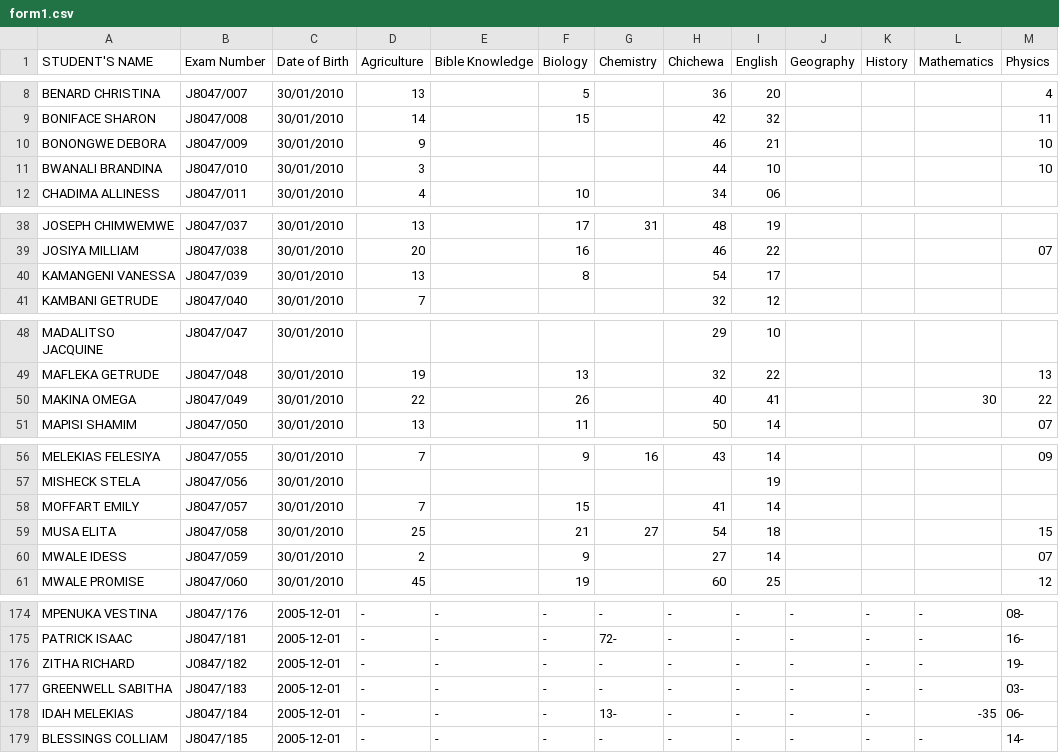
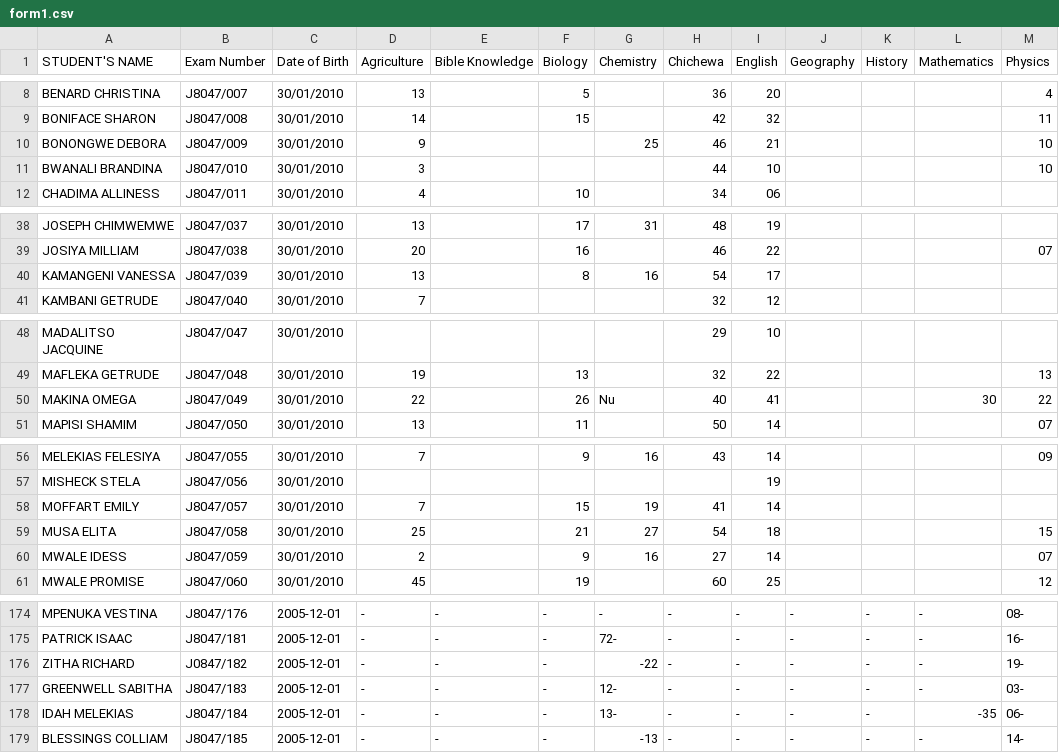
Before and after one commit to magawass/ExApp, a CSV file: form1.csv, drawn as a sheet; only a part is shown, gaps mark what is left out; the diff covers the shown part only; the diff names each change by its address in the sheet, - before the commit and + after, or states it on an @@ line.

Commit message:
Update: form1 - Chemistry (3/31/2026, 1:31:24 PM)

```diff
--- a/form1.csv
+++ b/form1.csv
-G10 (Chemistry): (empty)
+G10 (Chemistry): 25
-G40 (Chemistry): (empty)
+G40 (Chemistry): 16
-G50 (Chemistry): (empty)
+G50 (Chemistry): Nu
-G58 (Chemistry): (empty)
+G58 (Chemistry): 19
-G60 (Chemistry): (empty)
+G60 (Chemistry): 16
-G176 (Chemistry): -
+G176 (Chemistry): -22
-G177 (Chemistry): -
+G177 (Chemistry): 12-
-G179 (Chemistry): -
+G179 (Chemistry): -13
```
Also changed, not shown: 5 edited cells elsewhere in this file.
